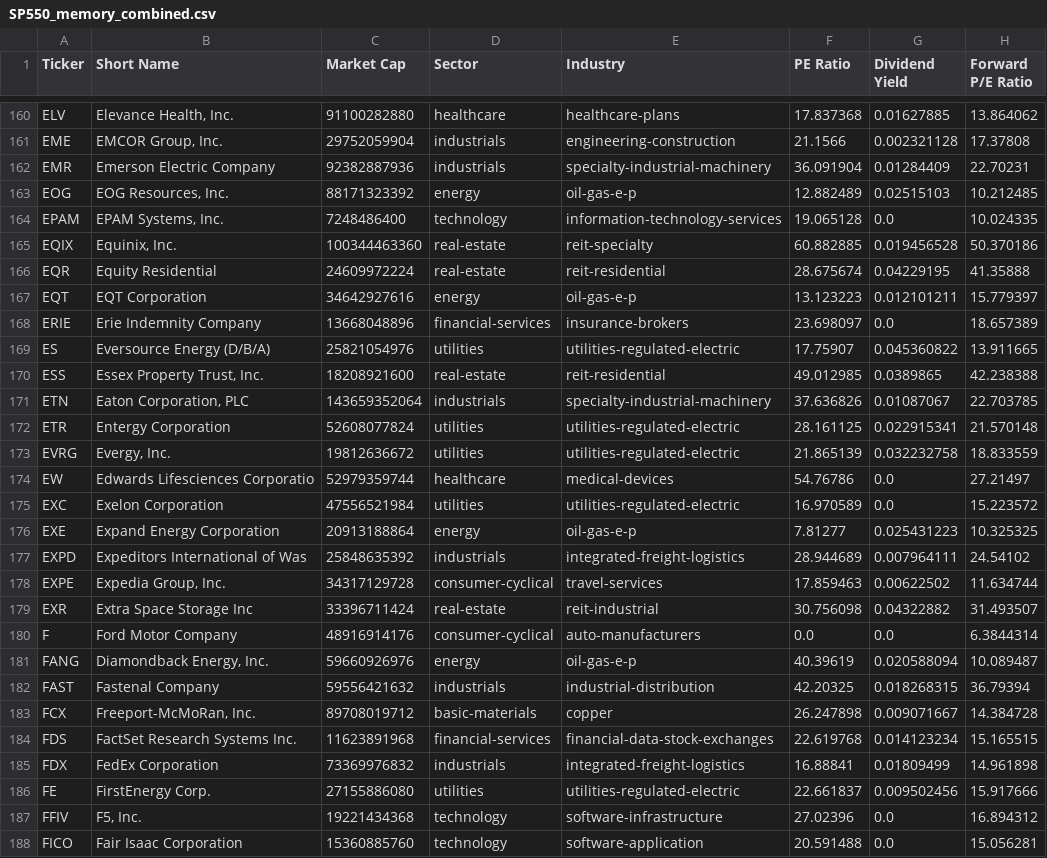
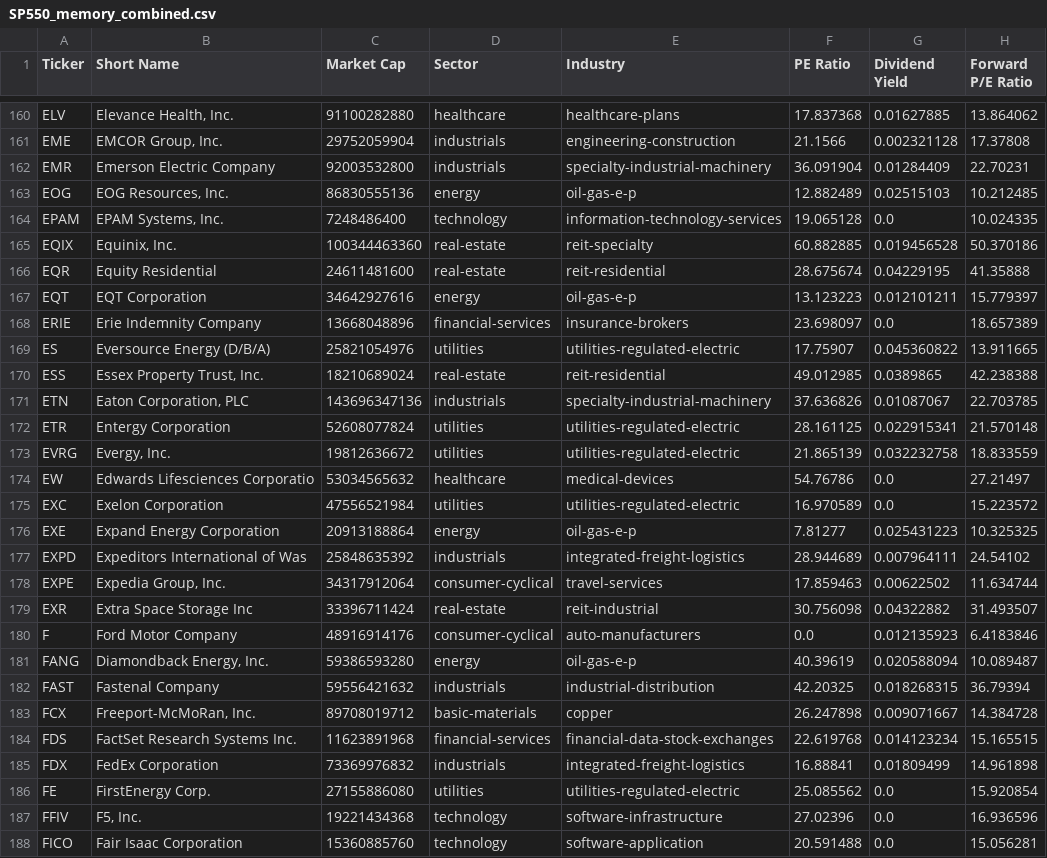
Before and after one commit to chenyicheng2008/sp500-OHLC, a CSV file: data/weekly_reutin/SP550_memory_combined.csv, drawn as a sheet; only a part is shown, gaps mark what is left out; the diff covers the shown part only; the diff names each change by its address in the sheet, - before the commit and + after, or states it on an @@ line.

```diff
--- a/data/weekly_reutin/SP550_memory_combined.csv
+++ b/data/weekly_reutin/SP550_memory_combined.csv
-C162 (Market Cap): 92382887936
+C162 (Market Cap): 92003532800
-C163 (Market Cap): 88171323392
+C163 (Market Cap): 86830555136
-C166 (Market Cap): 24609972224
+C166 (Market Cap): 24611481600
-C170 (Market Cap): 18208921600
+C170 (Market Cap): 18210689024
-C171 (Market Cap): 143659352064
+C171 (Market Cap): 143696347136
-C174 (Market Cap): 52979359744
+C174 (Market Cap): 53034565632
-C178 (Market Cap): 34317129728
+C178 (Market Cap): 34317912064
-G180 (Dividend Yield): 0.0
+G180 (Dividend Yield): 0.012135923
-H180 (Forward P/E Ratio): 6.3844314
+H180 (Forward P/E Ratio): 6.4183846
-C181 (Market Cap): 59660926976
+C181 (Market Cap): 59386593280
-F186 (PE Ratio): 22.661837
+F186 (PE Ratio): 25.085562
-G186 (Dividend Yield): 0.009502456
+G186 (Dividend Yield): 0.0
-H186 (Forward P/E Ratio): 15.917666
+H186 (Forward P/E Ratio): 15.920854
-H187 (Forward P/E Ratio): 16.894312
+H187 (Forward P/E Ratio): 16.936596
```
Also changed, not shown: 137 edited cells elsewhere in this file, data/weekly_reutin/Memory_ohlc.csv, data/weekly_reutin/aisoft_df.csv, 3 other files.
